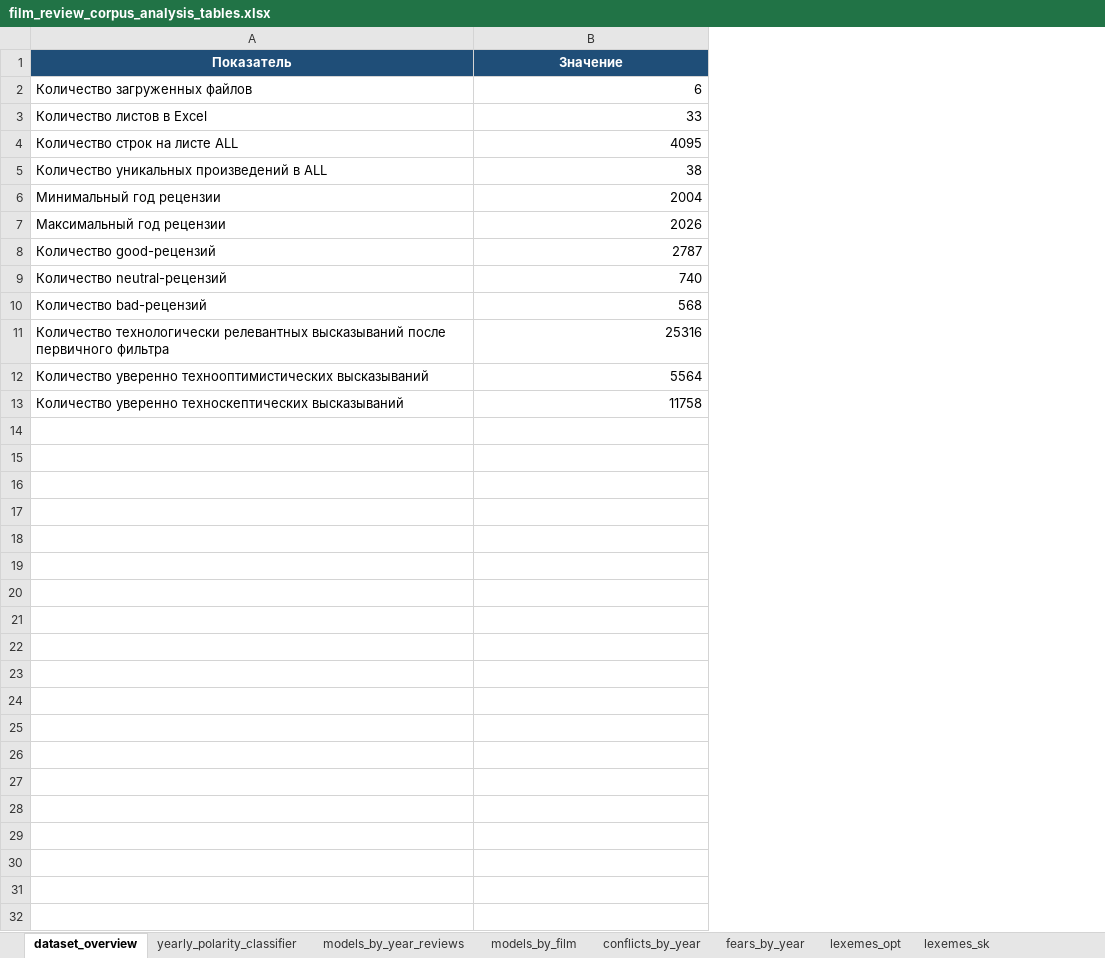
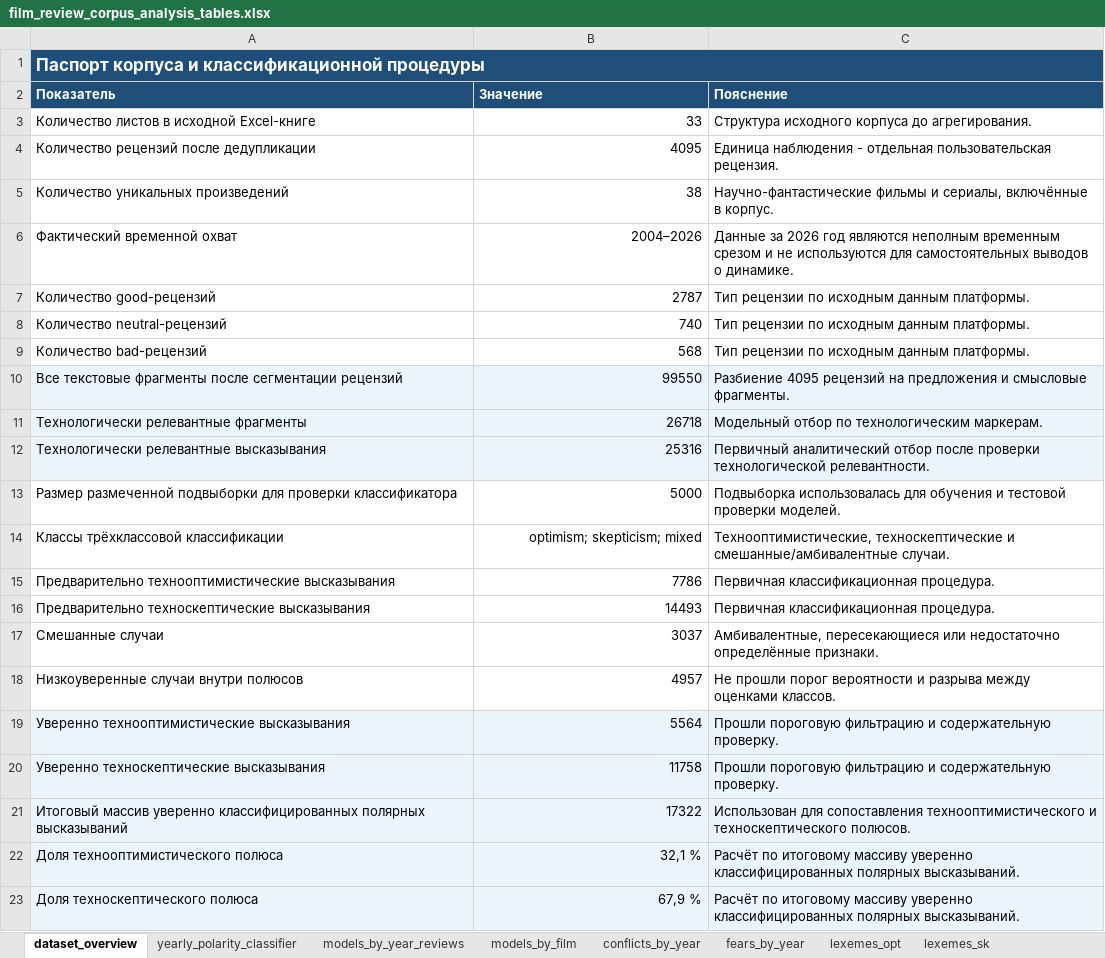
Before and after one commit to PanOlifer/ReviewClassifier, an Excel workbook: data/results/film_review_corpus_analysis_tables.xlsx, sheet dataset_overview, drawn as a sheet; values as stored, in another font and other column widths than the file's, no borders; removed rows and columns are numbered as before the commit, all else as after; the diff names each change by its address in the sheet, - before the commit and + after, or states it on an @@ line.

```diff
--- a/data/results/film_review_corpus_analysis_tables.xlsx (sheet dataset_overview)
+++ b/data/results/film_review_corpus_analysis_tables.xlsx (sheet dataset_overview)
+column C (Пояснение), rows 3-5: Структура исходного корпуса до агрегирования. | Единица наблюдения - отдельная пользовательская рецензия. | Научно-фантастические фильмы и сериалы, включённые в корпус.; rows 7-9: all Тип рецензии по исходным данным платформы.; row 12: Первичный аналитический отбор после проверки технологической релевантности.; rows 19-20: Прошли пороговую фильтрацию и содержательную проверку. | Прошли пороговую фильтрацию и содержательную проверку.
+row 1: Паспорт корпуса и классификационной процедуры
-A2:B2 alignment: center
+A2:B2 alignment: left
-row 2: Количество загруженных файлов | 6
-A3 (Показатель): Количество листов в Excel
+A3 (Показатель): Количество листов в исходной Excel-книге
-A4 (Показатель): Количество строк на листе ALL
+A4 (Показатель): Количество рецензий после дедупликации
-A5 (Показатель): Количество уникальных произведений в ALL
+A5 (Показатель): Количество уникальных произведений
-row 6: Минимальный год рецензии | 2004
-row 7: Максимальный год рецензии | 2026
+row 6: Фактический временной охват | 2004–2026 | Данные за 2026 год являются неполным временным срезом и не используются для самостоятельных выводов о динамике.
+row 10: Все текстовые фрагменты после сегментации рецензий | 99550 | Разбиение 4095 рецензий на предложения и смысловые фрагменты.
+row 11: Технологически релевантные фрагменты | 26718 | Модельный отбор по технологическим маркерам.
-A12 (Показатель): Количество технологически релевантных высказываний после первичного фильтра
+A12 (Показатель): Технологически релевантные высказывания
-A12:B12 fill: none
+A12:B12 fill: #EAF4FB
+row 13: Размер размеченной подвыборки для проверки классификатора | 5000 | Подвыборка использовалась для обучения и тестовой проверки моделей.
+row 14: Классы трёхклассовой классификации | optimism; skepticism; mixed | Технооптимистические, техноскептические и смешанные/амбивалентные случаи.
+row 15: Предварительно технооптимистические высказывания | 7786 | Первичная классификационная процедура.
+row 16: Предварительно техноскептические высказывания | 14493 | Первичная классификационная процедура.
+row 17: Смешанные случаи | 3037 | Амбивалентные, пересекающиеся или недостаточно определённые признаки.
+row 18: Низкоуверенные случаи внутри полюсов | 4957 | Не прошли порог вероятности и разрыва между оценками классов.
-A19 (Показатель): Количество уверенно технооптимистических высказываний
+A19 (Показатель): Уверенно технооптимистические высказывания
-A19:B20 fill: none
+A19:B20 fill: #EAF4FB
-A20 (Показатель): Количество уверенно техноскептических высказываний
+A20 (Показатель): Уверенно техноскептические высказывания
+row 21: Итоговый массив уверенно классифицированных полярных высказываний | 17322 | Использован для сопоставления технооптимистического и техноскептического полюсов.
+row 22: Доля технооптимистического полюса | 32,1 % | Расчёт по итоговому массиву уверенно классифицированных полярных высказываний.
+row 23: Доля техноскептического полюса | 67,9 % | Расчёт по итоговому массиву уверенно классифицированных полярных высказываний.
```
Also changed, not shown: sheet models_by_year_reviews, sheet models_by_film, 38 other files.
